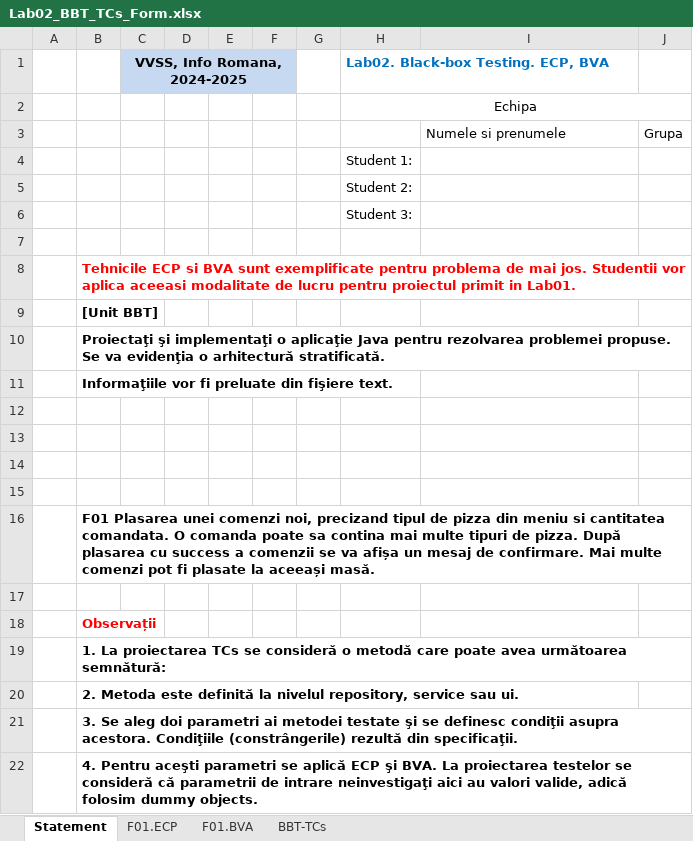
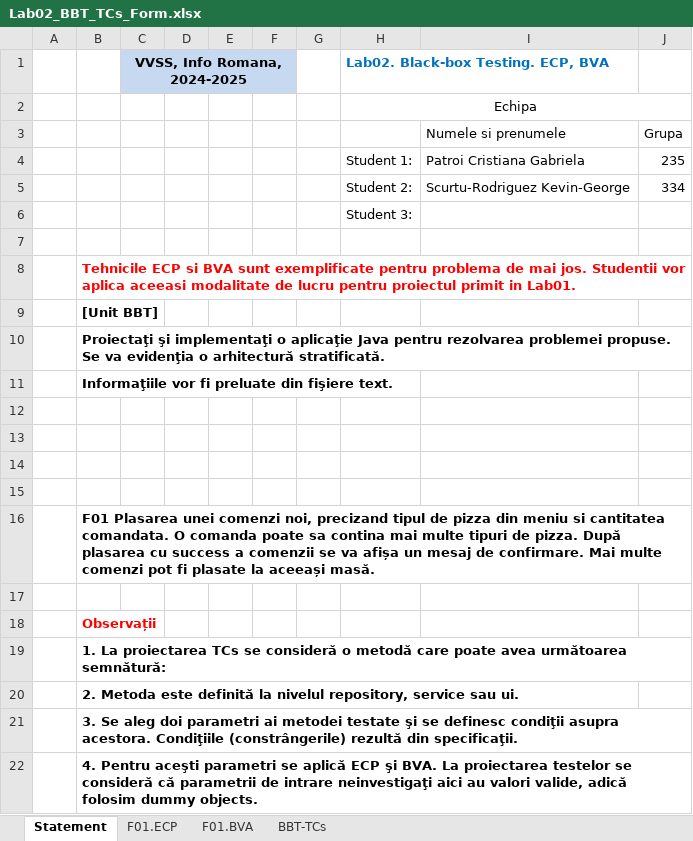
Before and after one commit to kevinscrg/VVSS_PizzaShop, an Excel workbook: Docs/Lab02/Lab02_BBT_TCs_Form.xlsx, sheet Statement, drawn as a sheet; values as stored, in another font and other column widths than the file's, no borders; removed rows and columns are numbered as before the commit, all else as after; the diff names each change by its address in the sheet, - before the commit and + after, or states it on an @@ line.

```diff
--- a/Docs/Lab02/Lab02_BBT_TCs_Form.xlsx (sheet Statement)
+++ b/Docs/Lab02/Lab02_BBT_TCs_Form.xlsx (sheet Statement)
-row 4:  |  |  |  |  |  |  | Student 1:
-row 5:  |  |  |  |  |  |  | Student 2:
+row 4:  |  |  |  |  |  |  | Student 1: | Patroi Cristiana Gabriela | 235
+row 5:  |  |  |  |  |  |  | Student 2: | Scurtu-Rodriguez Kevin-George | 334
```
Also changed, not shown: sheet F01.BVA, sheet F01.ECP, sheet BBT-TCs.
